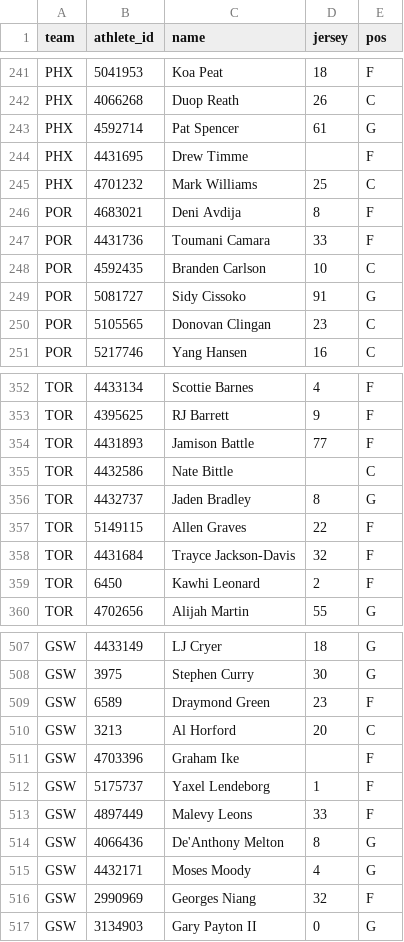
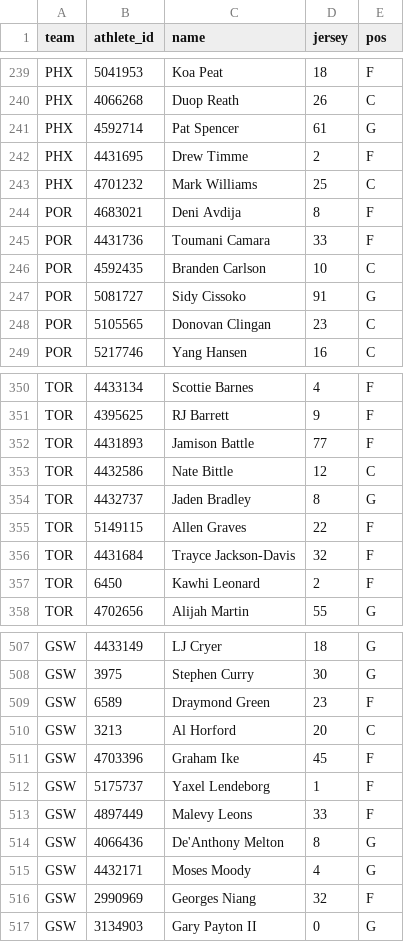
Before and after one commit to shawnmcgee/degenpredicts, a CSV file: data/nba/props/roster.csv, drawn as a sheet; only a part is shown, gaps mark what is left out; the diff covers the shown part only.

```diff
--- a/data/nba/props/roster.csv
+++ b/data/nba/props/roster.csv
@@ -243,3 +241,3 @@ PHX,4066268,Duop Reath,26,C
 PHX,4592714,Pat Spencer,61,G
-PHX,4431695,Drew Timme,,F
+PHX,4431695,Drew Timme,2,F
 PHX,4701232,Mark Williams,25,C
@@ -354,3 +352,3 @@ TOR,4395625,RJ Barrett,9,F
 TOR,4431893,Jamison Battle,77,F
-TOR,4432586,Nate Bittle,,C
+TOR,4432586,Nate Bittle,12,C
 TOR,4432737,Jaden Bradley,8,G
@@ -510,3 +510,3 @@ GSW,6589,Draymond Green,23,F
 GSW,3213,Al Horford,20,C
-GSW,4703396,Graham Ike,,F
+GSW,4703396,Graham Ike,45,F
 GSW,5175737,Yaxel Lendeborg,1,F
```
Also changed, not shown: 3 added rows and 3 removed rows elsewhere in this file, 8 other files.
